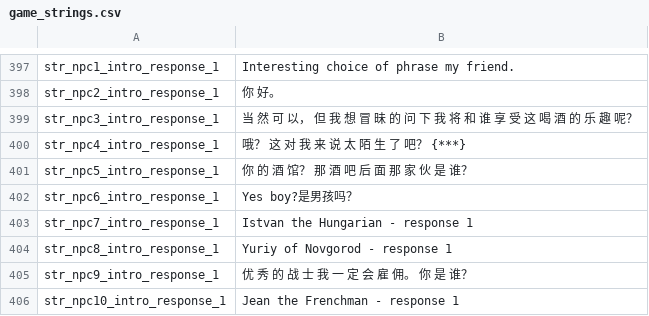
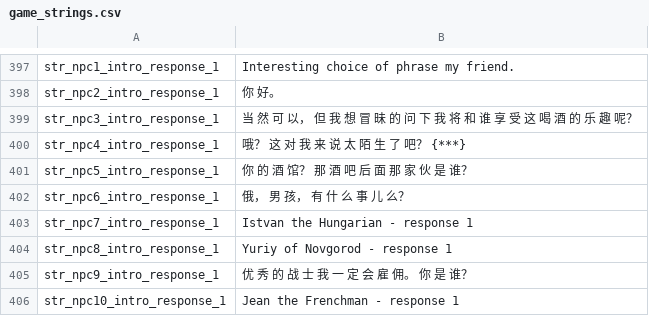
Before and after one commit to zac123456789123/mountblade-ad1257svn-chinese-translation, a CSV file: cns/game_strings.csv, drawn as a sheet; only a part is shown, gaps mark what is left out.

Commit message:
a minor fix on NPC dialog

```diff
--- a/cns/game_strings.csv
+++ b/cns/game_strings.csv
@@ -401,3 +401,3 @@ str_npc4_intro_response_1|哦？ 这 对 我 来 说 太 陌 生 了 吧？ {***
 str_npc5_intro_response_1|你 的 酒 馆？ 那 酒 吧 后 面 那 家 伙 是 谁？
-str_npc6_intro_response_1|Yes boy?是男孩吗？
+str_npc6_intro_response_1|俄， 男 孩， 有 什 么 事 儿 么？
 str_npc7_intro_response_1|Istvan the Hungarian - response 1
```
